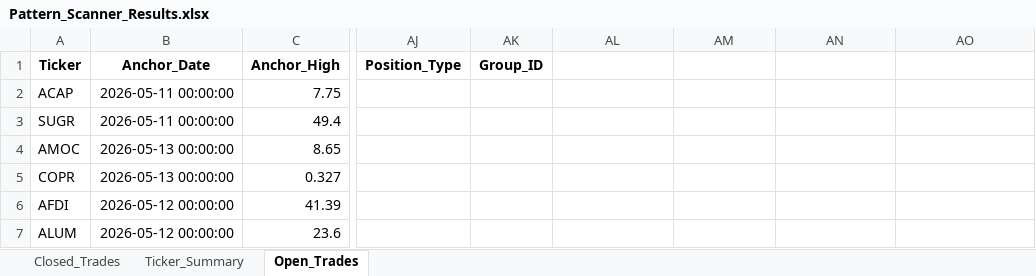
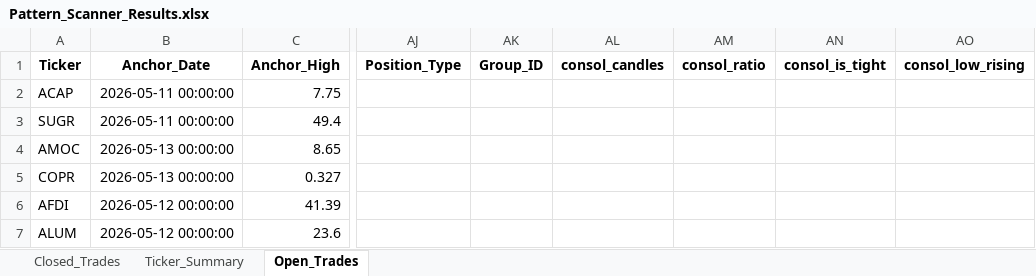
Before and after one commit to vancedmazen-art/stock_dashboard, an Excel workbook: Pattern_Scanner_Results.xlsx, sheet Open_Trades, drawn as a sheet; only a part is shown, gaps mark what is left out; values as stored, in another font and other column widths than the file's, no borders; the diff names each change by its address in the sheet, - before the commit and + after, or states it on an @@ line.

Commit message:
Update Pattern_Scanner_Results.xlsx 2026-05-20 00:47:12.439628

```diff
--- a/Pattern_Scanner_Results.xlsx (sheet Open_Trades)
+++ b/Pattern_Scanner_Results.xlsx (sheet Open_Trades)
-AL1: (empty)
+AL1: consol_candles
-AM1: (empty)
+AM1: consol_ratio
-AN1: (empty)
+AN1: consol_is_tight
-AO1: (empty)
+AO1: consol_low_rising
```
Also changed, not shown: sheet Closed_Trades.
